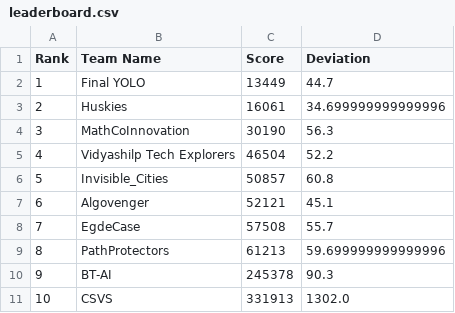
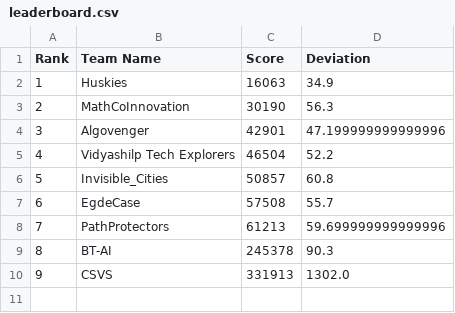
Before and after one commit to ArunJoseph19/Leaderboard_BMC2024, a CSV file: leaderboard.csv, drawn as a sheet; removed rows and columns are numbered as before the commit, all else as after; the diff names each change by its address in the sheet, - before the commit and + after, or states it on an @@ line.

Commit message:
Update leaderboard.csv

```diff
--- a/leaderboard.csv
+++ b/leaderboard.csv
-row 2: 1 | Final YOLO | 13449 | 44.7
@@ column A (Rank) renumbered from row 2 down @@
-C2 (Score): 16061
+C2 (Score): 16063
-D2 (Deviation): 34.699999999999996
+D2 (Deviation): 34.9
+row 4: 3 | Algovenger | 42901 | 47.199999999999996
-row 7: 6 | Algovenger | 52121 | 45.1
```
